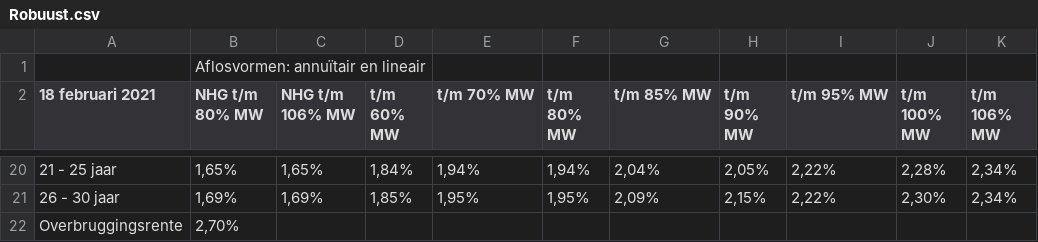
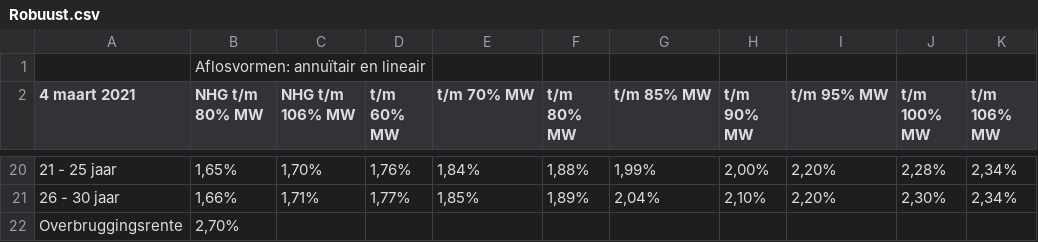
Before and after one commit to Tswagerman/InterestRates, a CSV file: database/Robuust.csv, drawn as a sheet; only a part is shown, gaps mark what is left out; the diff covers the shown part only.

```diff
--- a/database/Robuust.csv
+++ b/database/Robuust.csv
@@ -1,2 +1,2 @@
 "","Aflosvormen: annuïtair en lineair","","","","","","","","",""
-"18 februari 2021","NHG t/m 80% MW","NHG t/m 106% MW","t/m 60% MW","t/m 70% MW","t/m 80% MW","t/m 85% MW","t/m 90% MW","t/m 95% MW","t/m 100% MW","t/m 106% MW"
+"4 maart 2021","NHG t/m 80% MW","NHG t/m 106% MW","t/m 60% MW","t/m 70% MW","t/m 80% MW","t/m 85% MW","t/m 90% MW","t/m 95% MW","t/m 100% MW","t/m 106% MW"
@@ -20,3 +20,3 @@
-"21 - 25 jaar","1,65%","1,65%","1,84%","1,94%","1,94%","2,04%","2,05%","2,22%","2,28%","2,34%"
-"26 - 30 jaar","1,69%","1,69%","1,85%","1,95%","1,95%","2,09%","2,15%","2,22%","2,30%","2,34%"
+"21 - 25 jaar","1,65%","1,70%","1,76%","1,84%","1,88%","1,99%","2,00%","2,20%","2,28%","2,34%"
+"26 - 30 jaar","1,66%","1,71%","1,77%","1,85%","1,89%","2,04%","2,10%","2,20%","2,30%","2,34%"
 "Overbruggingsrente","2,70%","","","","","","","","",""
```
Also changed, not shown: 5 added rows, 5 removed rows and 47 edited cells elsewhere in this file, 14 other files.
